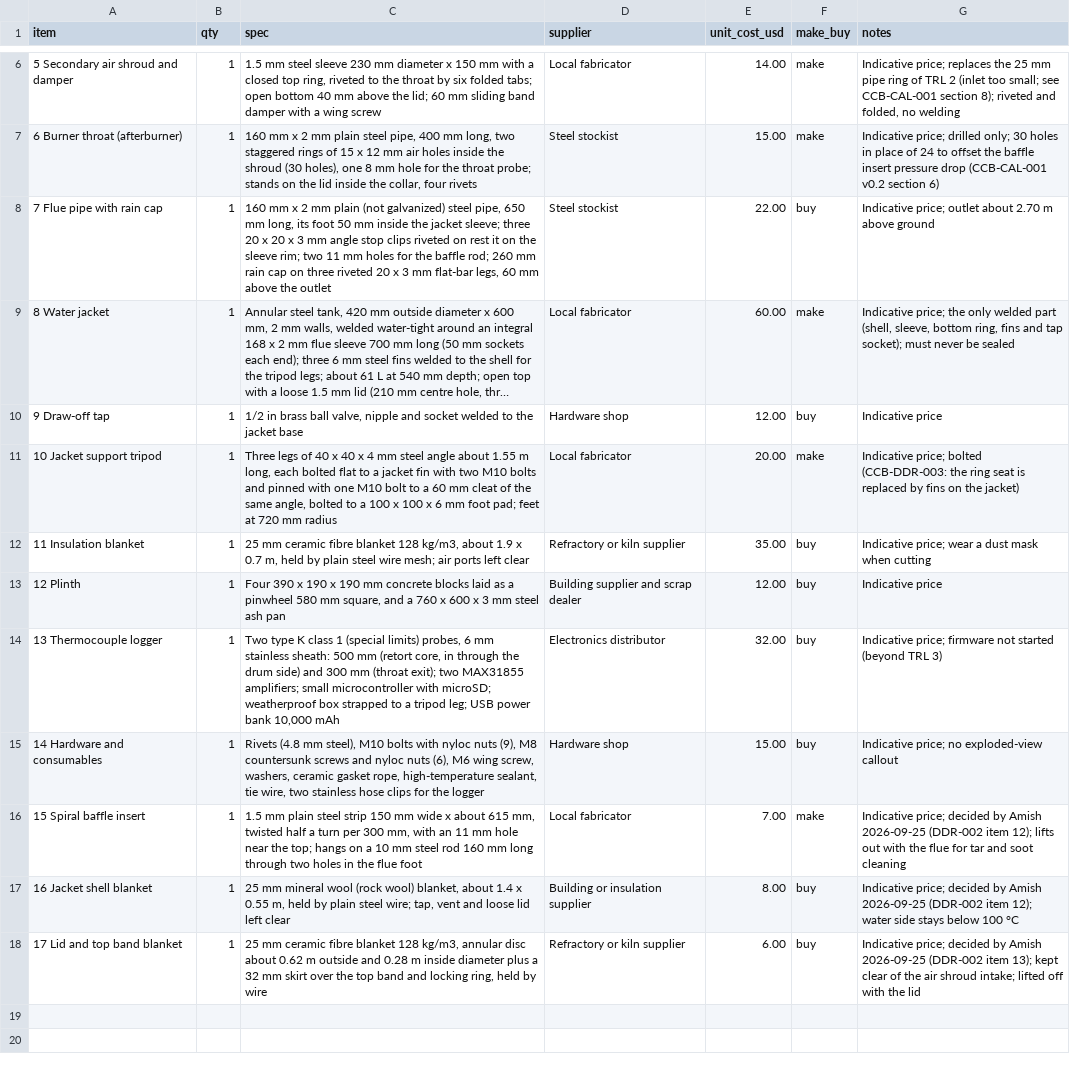
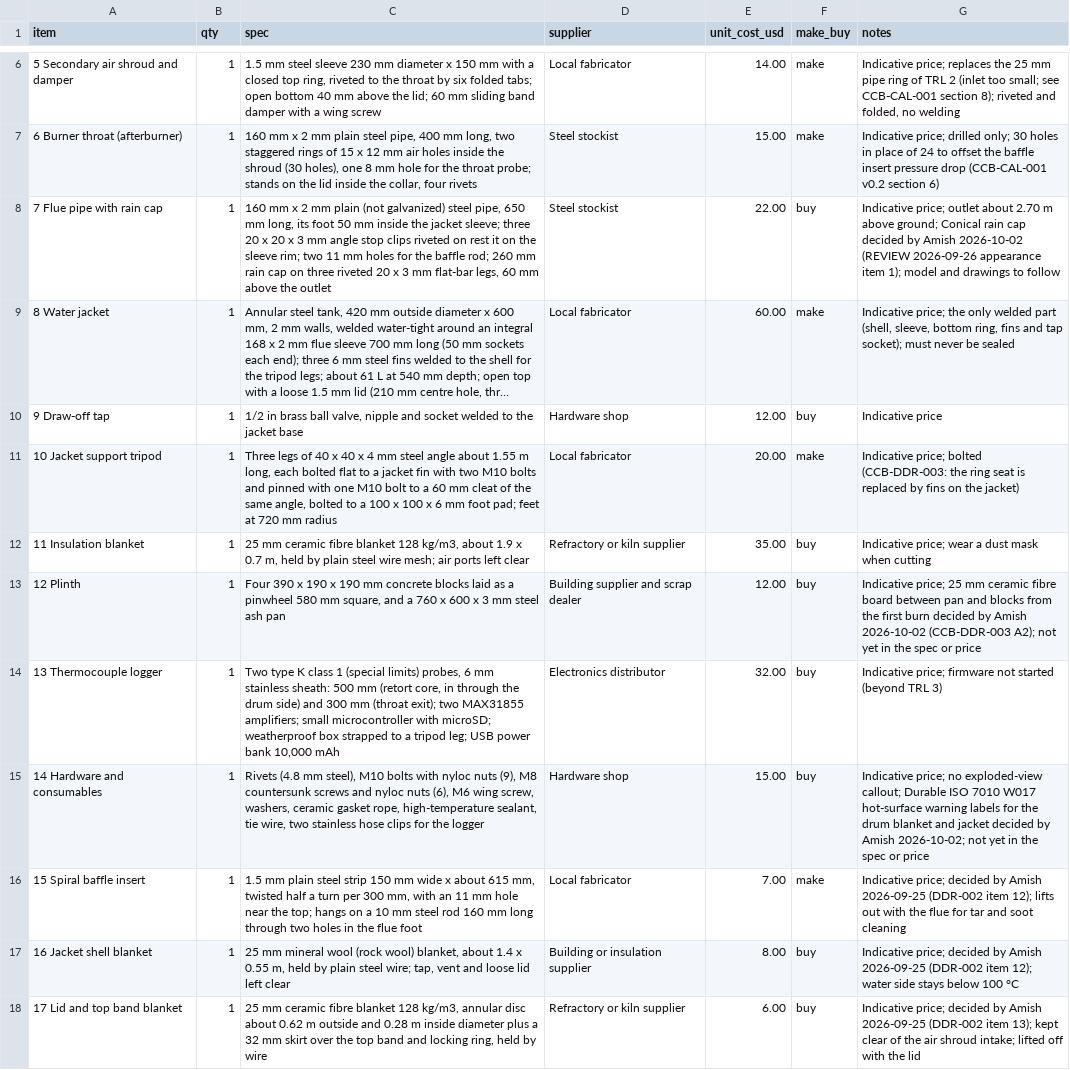
Before and after one commit to BoujeeEnjinia1701/charcube, a CSV file: bom/bom.csv, drawn as a sheet; only a part is shown, gaps mark what is left out; long unchanged cells end in …; the diff names each change by its address in the sheet, - before the commit and + after, or states it on an @@ line.

```diff
--- a/bom/bom.csv
+++ b/bom/bom.csv
-G8 (notes): …m above ground
+G8 (notes): …m above ground; Conical rain cap decided by Amish 2026-10-02 (REVIEW 2026-09-26 appearance item 1); model and drawings to follow
-G13 (notes): Indicative price
+G13 (notes): Indicative price; 25 mm ceramic fibre board between pan and blocks from the first burn decided by Amish 2026-10-02 (CCB-DDR-003 A2); not yet in the spec or price
-G15 (notes): …no exploded-view callout
+G15 (notes): …no exploded-view callout; Durable ISO 7010 W017 hot-surface warning labels for the drum blanket and jacket decided by Amish 2026-10-02; not yet in the spec or price
```
Also changed, not shown: 14 other files.
